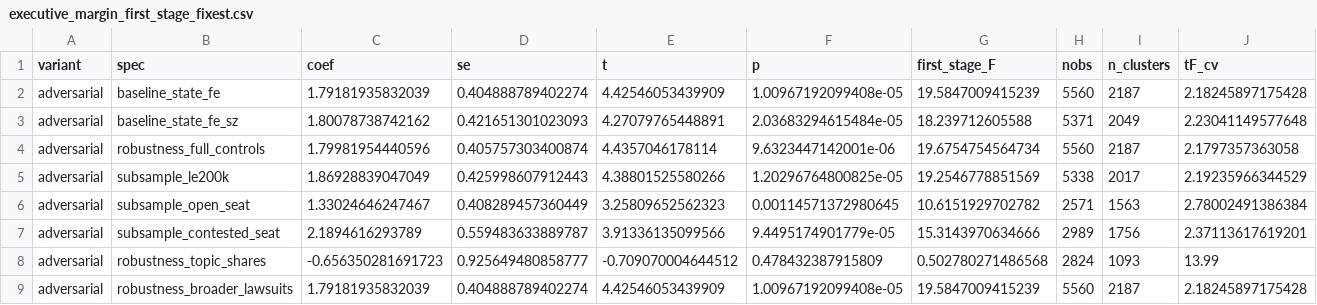
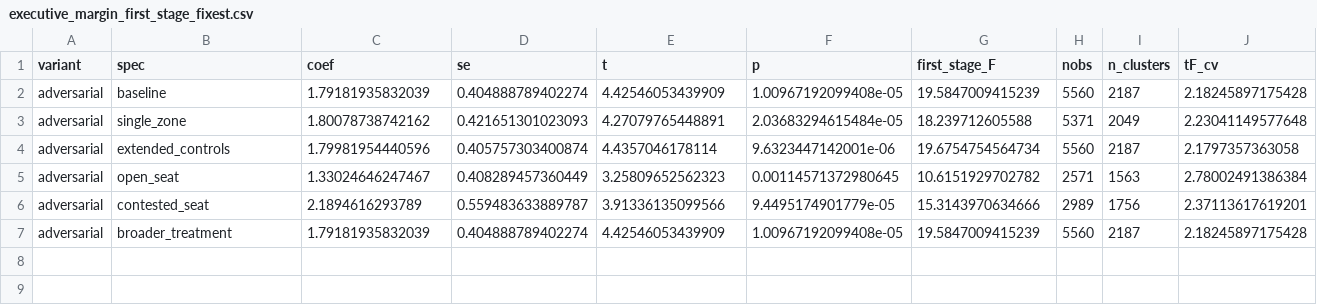
Before and after one commit to moraisnara/judicialization, a CSV file: output/tables/regressions/executive_margin_first_stage_fixest.csv, drawn as a sheet.

```diff
--- a/output/tables/regressions/executive_margin_first_stage_fixest.csv
+++ b/output/tables/regressions/executive_margin_first_stage_fixest.csv
@@ -1,9 +1,7 @@
 variant,spec,coef,se,t,p,first_stage_F,nobs,n_clusters,tF_cv
-adversarial,baseline_state_fe,1.79181935832039,0.404888789402274,4.42546053439909,1.00967192099408e-05,19.5847009415239,5560,2187,2.18245897175428
-adversarial,baseline_state_fe_sz,1.80078738742162,0.421651301023093,4.27079765448891,2.03683294615484e-05,18.239712605588,5371,2049,2.23041149577648
-adversarial,robustness_full_controls,1.79981954440596,0.405757303400874,4.4357046178114,9.6323447142001e-06,19.6754754564734,5560,2187,2.1797357363058
-adversarial,subsample_le200k,1.86928839047049,0.425998607912443,4.38801525580266,1.20296764800825e-05,19.2546778851569,5338,2017,2.19235966344529
-adversarial,subsample_open_seat,1.33024646247467,0.408289457360449,3.25809652562323,0.00114571372980645,10.6151929702782,2571,1563,2.78002491386384
-adversarial,subsample_contested_seat,2.1894616293789,0.559483633889787,3.91336135099566,9.4495174901779e-05,15.3143970634666,2989,1756,2.37113617619201
-adversarial,robustness_topic_shares,-0.656350281691723,0.925649480858777,-0.709070004644512,0.478432387915809,0.502780271486568,2824,1093,13.99
-adversarial,robustness_broader_lawsuits,1.79181935832039,0.404888789402274,4.42546053439909,1.00967192099408e-05,19.5847009415239,5560,2187,2.18245897175428
+adversarial,baseline,1.79181935832039,0.404888789402274,4.42546053439909,1.00967192099408e-05,19.5847009415239,5560,2187,2.18245897175428
+adversarial,single_zone,1.80078738742162,0.421651301023093,4.27079765448891,2.03683294615484e-05,18.239712605588,5371,2049,2.23041149577648
+adversarial,extended_controls,1.79981954440596,0.405757303400874,4.4357046178114,9.6323447142001e-06,19.6754754564734,5560,2187,2.1797357363058
+adversarial,open_seat,1.33024646247467,0.408289457360449,3.25809652562323,0.00114571372980645,10.6151929702782,2571,1563,2.78002491386384
+adversarial,contested_seat,2.1894616293789,0.559483633889787,3.91336135099566,9.4495174901779e-05,15.3143970634666,2989,1756,2.37113617619201
+adversarial,broader_treatment,1.79181935832039,0.404888789402274,4.42546053439909,1.00967192099408e-05,19.5847009415239,5560,2187,2.18245897175428
```
Also changed, not shown: output/tables/regressions/exposure_robust_se.csv, output/tables/regressions/legislative_first_stage_fixest.csv, 55 other files.
